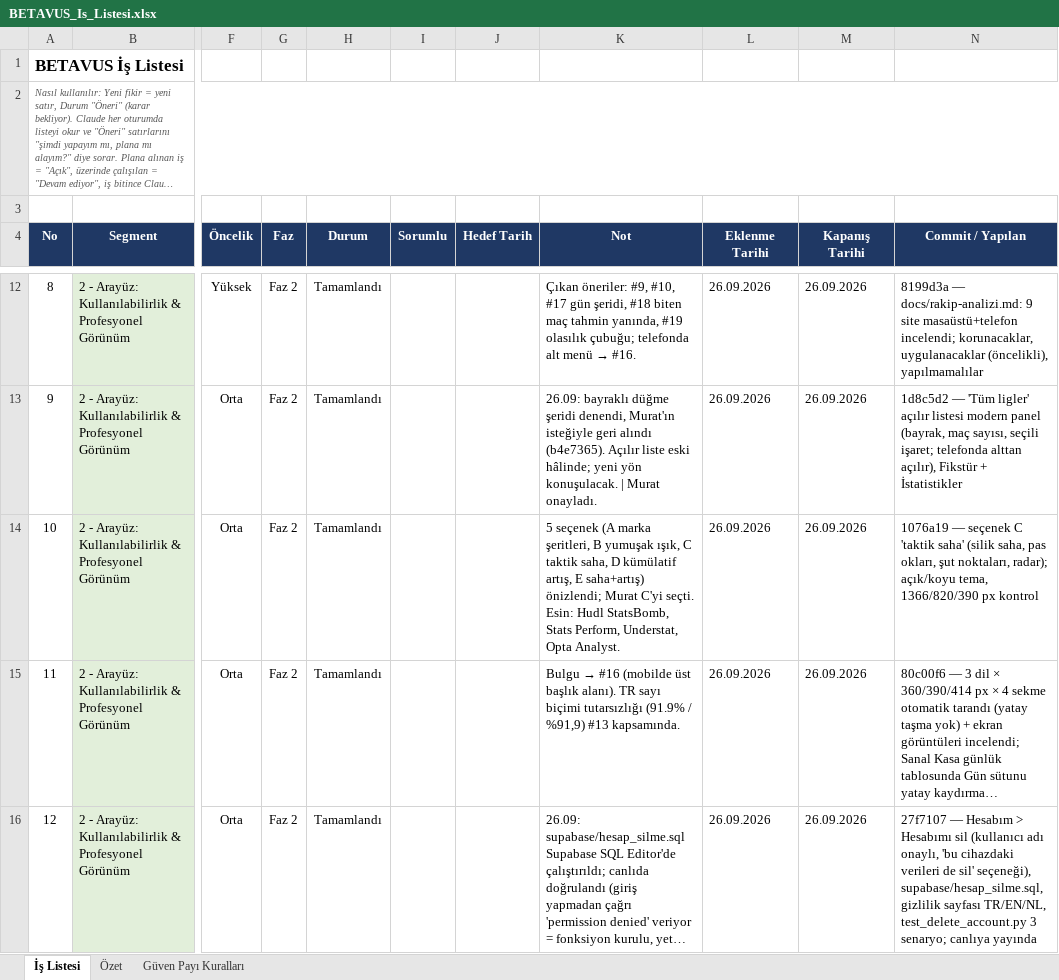
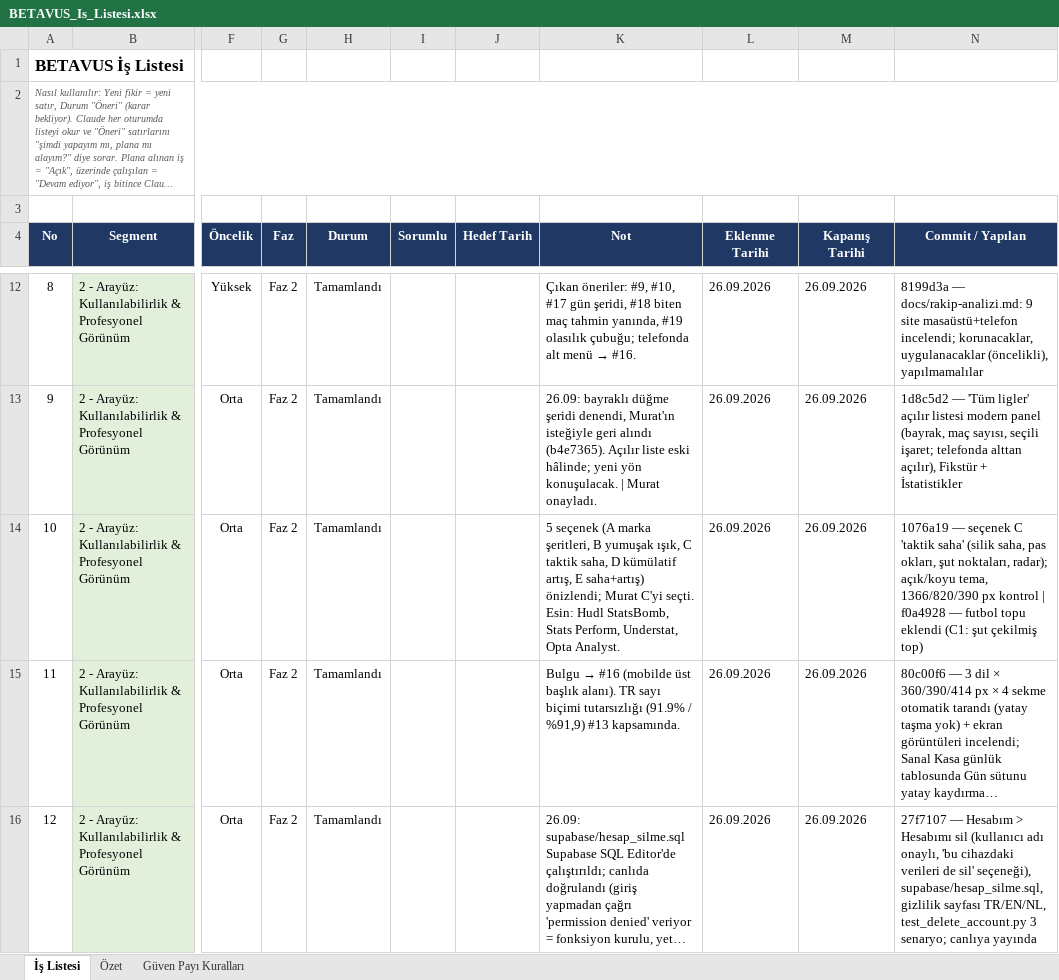
Before and after one commit to GKHNKMR/Football-TG05, an Excel workbook: BETAVUS_Is_Listesi.xlsx, sheet İş Listesi, drawn as a sheet; only a part is shown, gaps mark what is left out; long unchanged cells end in …; values as stored, in another font and other column widths than the file's, no borders; conditional formats not drawn; the diff names each change by its address in the sheet, - before the commit and + after, or states it on an @@ line.

```diff
--- a/BETAVUS_Is_Listesi.xlsx (sheet İş Listesi)
+++ b/BETAVUS_Is_Listesi.xlsx (sheet İş Listesi)
-N14 (Commit / Yapılan): …px kontrol
+N14 (Commit / Yapılan): …px kontrol | f0a4928 — futbol topu eklendi (C1: şut çekilmiş top)
```
